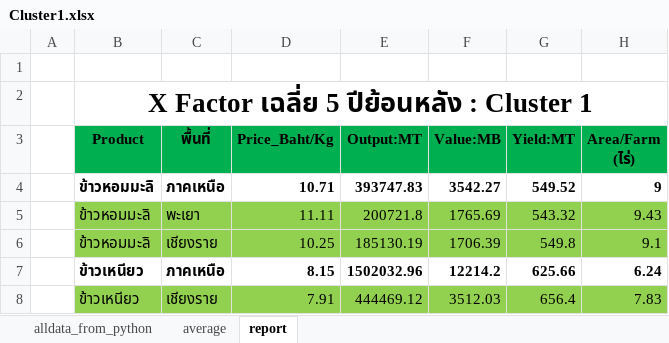
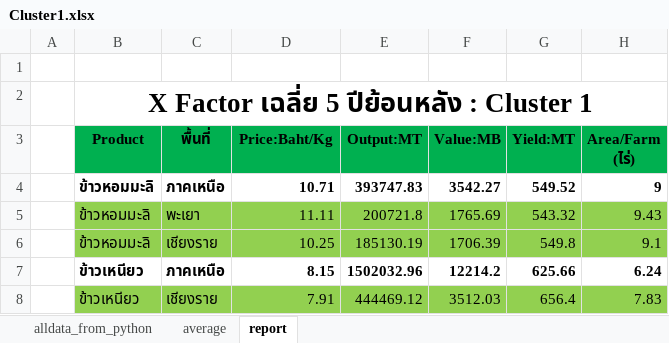
Before and after one commit to PowerOfMonkey/ICDI_NEC, an Excel workbook: Processed/Cluster1.xlsx, sheet report, drawn as a sheet; only a part is shown; values as stored, in another font and other column widths than the file's, no borders; the diff names each change by its address in the sheet, - before the commit and + after, or states it on an @@ line.

Commit message:
rename column

```diff
--- a/Processed/Cluster1.xlsx (sheet report)
+++ b/Processed/Cluster1.xlsx (sheet report)
-D3: Price_Baht/Kg
+D3: Price:Baht/Kg
```
